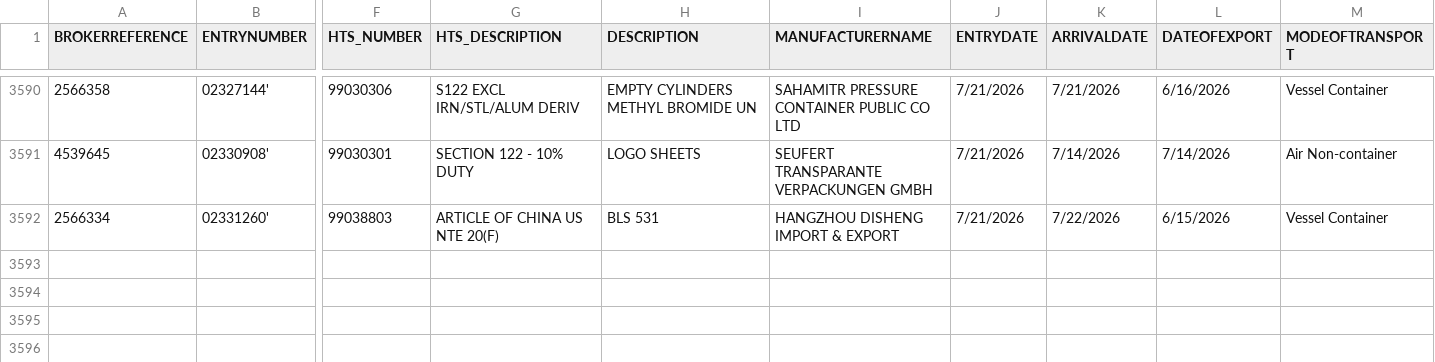
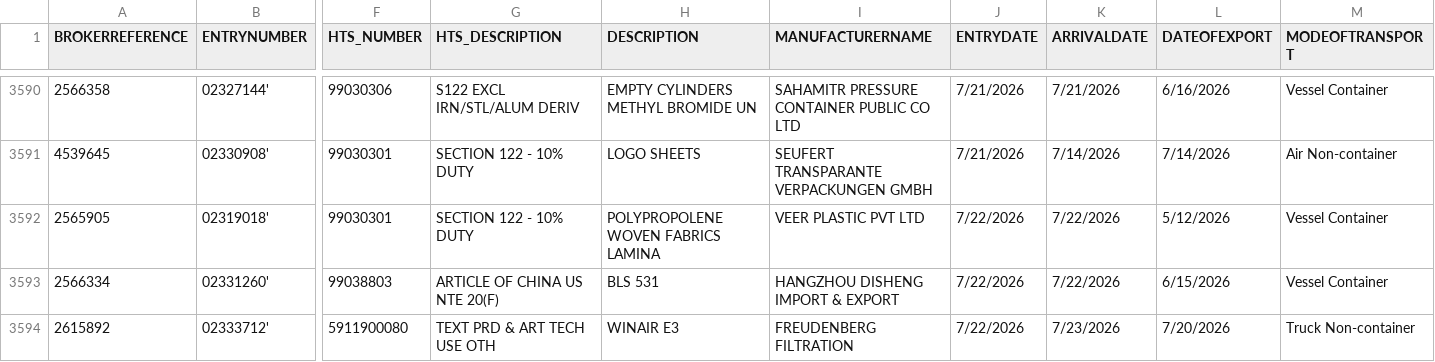
Before and after one commit to iffinc-ga/hts_search_tool, a CSV file: edi_current.csv, drawn as a sheet; only a part is shown, gaps mark what is left out; addresses are those after the commit; rows hold the shown columns only; the diff names each change by its address in the sheet, - before the commit and + after, or states it on an @@ line.

Commit message:
Append EDI data — 4 new rows, 3593 total

```diff
--- a/edi_current.csv
+++ b/edi_current.csv
+row 3592: 2565905 | 02319018' | 99030301 | SECTION 122 - 10% DUTY | POLYPROPOLENE WOVEN FABRICS LAMINA | VEER PLASTIC PVT LTD | 7/22/2026 | 7/22/2026 | 5/12/2026 | Vessel Container
-J3593 (ENTRYDATE): 7/21/2026
+J3593 (ENTRYDATE): 7/22/2026
+row 3594: 2615892 | 02333712' | 5911900080 | TEXT PRD & ART TECH USE OTH | WINAIR E3 | FREUDENBERG FILTRATION | 7/22/2026 | 7/23/2026 | 7/20/2026 | Truck Non-container
```
